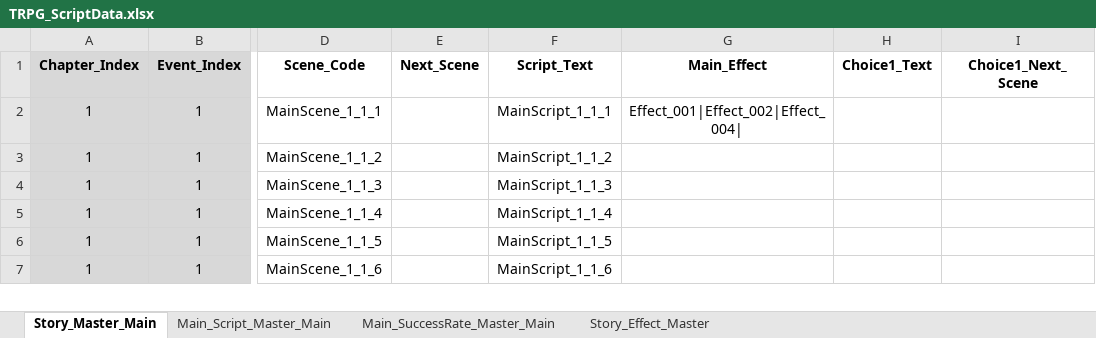
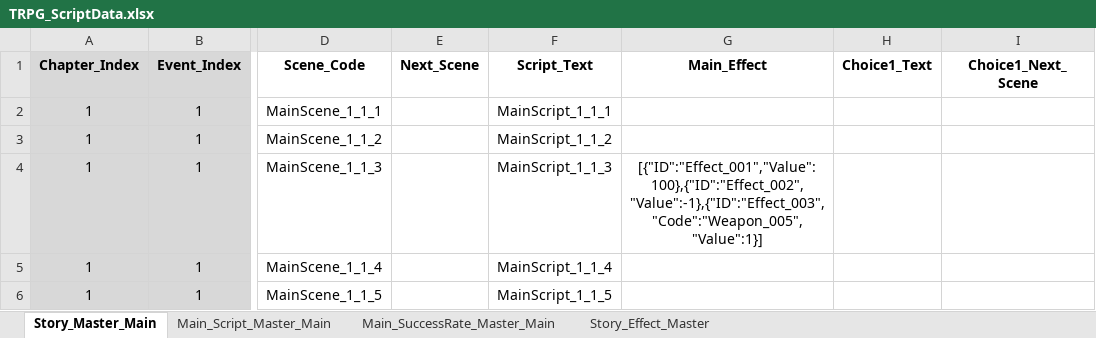
Before and after one commit to SoyCkicken/Adventure, an Excel workbook: JsonFile/Assets/ExcelFiles/TRPG_ScriptData.xlsx, sheet Story_Master_Main, drawn as a sheet; only a part is shown, gaps mark what is left out; the shorter side is filled out with more unchanged rows; values as stored, in another font and other column widths than the file's, no borders; the diff names each change by its address in the sheet, - before the commit and + after, or states it on an @@ line.

Commit message:
일단 Effect에서 효과 적용하는거 추가
추가할때는 꼭 엑셀 파일 확인 후 수정 하세요

```diff
--- a/JsonFile/Assets/ExcelFiles/TRPG_ScriptData.xlsx (sheet Story_Master_Main)
+++ b/JsonFile/Assets/ExcelFiles/TRPG_ScriptData.xlsx (sheet Story_Master_Main)
-G2 (Main_Effect): Effect_001|Effect_002|Effect_004|
+G2 (Main_Effect): (empty)
-G4 (Main_Effect): (empty)
+G4 (Main_Effect): [{"ID":"Effect_001","Value":100},{"ID":"Effect_002","Value":-1},{"ID":"Effect_003","Code":"Weapon_005","Value":1}]
```
Also changed, not shown: sheet Story_Effect_Master, 15 other files.
